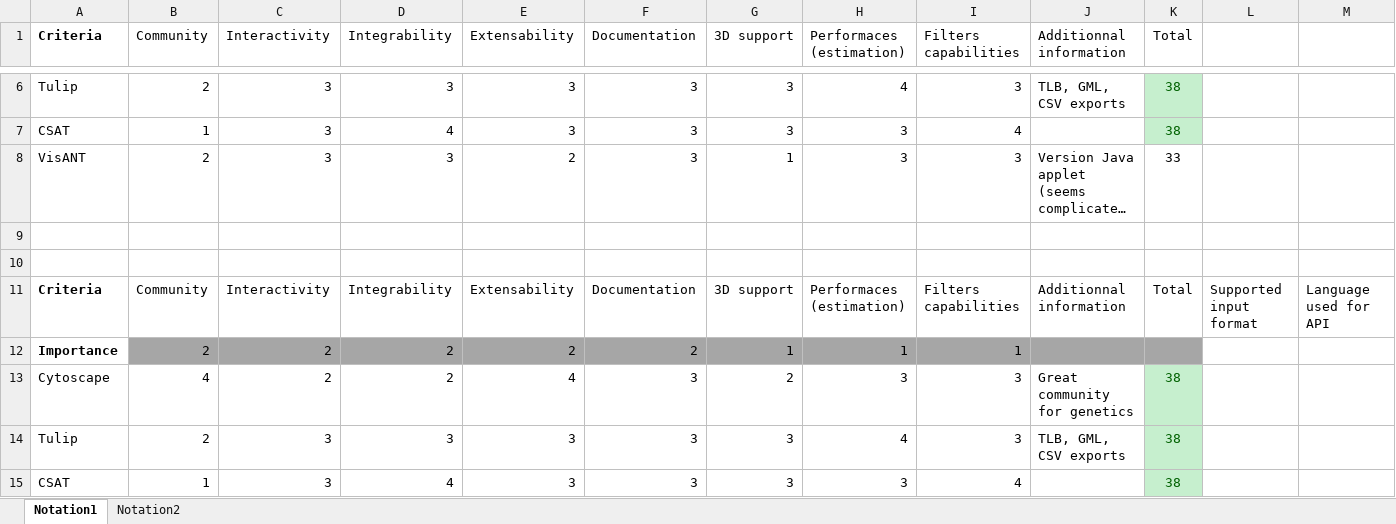
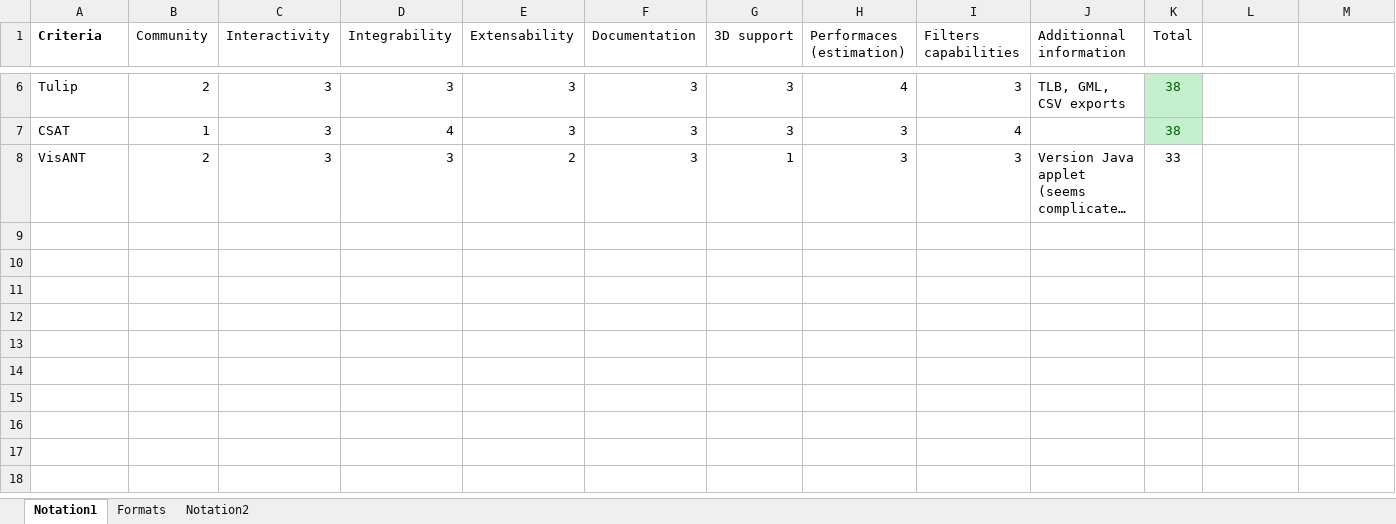
Before and after one commit to serge42/visuDNA-II, an Excel workbook: doc/visuDNA_comparaison_outils_de graphe.xlsx, sheet Notation1, drawn as a sheet; only a part is shown, gaps mark what is left out; long unchanged cells end in …; values as stored, in another font and other column widths than the file's, no borders; rows hold the shown columns only; the diff names each change by its address in the sheet, - before the commit and + after, or states it on an @@ line.

Commit message:
continued comparison file for Cyto., CSAT & Tulip

```diff
--- a/doc/visuDNA_comparaison_outils_de graphe.xlsx (sheet Notation1)
+++ b/doc/visuDNA_comparaison_outils_de graphe.xlsx (sheet Notation1)
+sheet tab: Formats
-row 9: (empty)
-row 10: (empty)
-row 11: Criteria | Community | Interactivity | Integrability | Extensability | Documentation | 3D support | Performaces (estimation) | Filters capabilities | Additionnal information | Total | Supported input format | Language used for API
-row 12: Importance | 2 | 2 | 2 | 2 | 2 | 1 | 1 | 1
-row 13: Cytoscape | 4 | 2 | 2 | 4 | 3 | 2 | 3 | 3 | Great community for genetics | 38
-row 14: Tulip | 2 | 3 | 3 | 3 | 3 | 3 | 4 | 3 | TLB, GML, CSV exports | 38
-row 15: CSAT | 1 | 3 | 4 | 3 | 3 | 3 | 3 | 4 |  | 38
```
